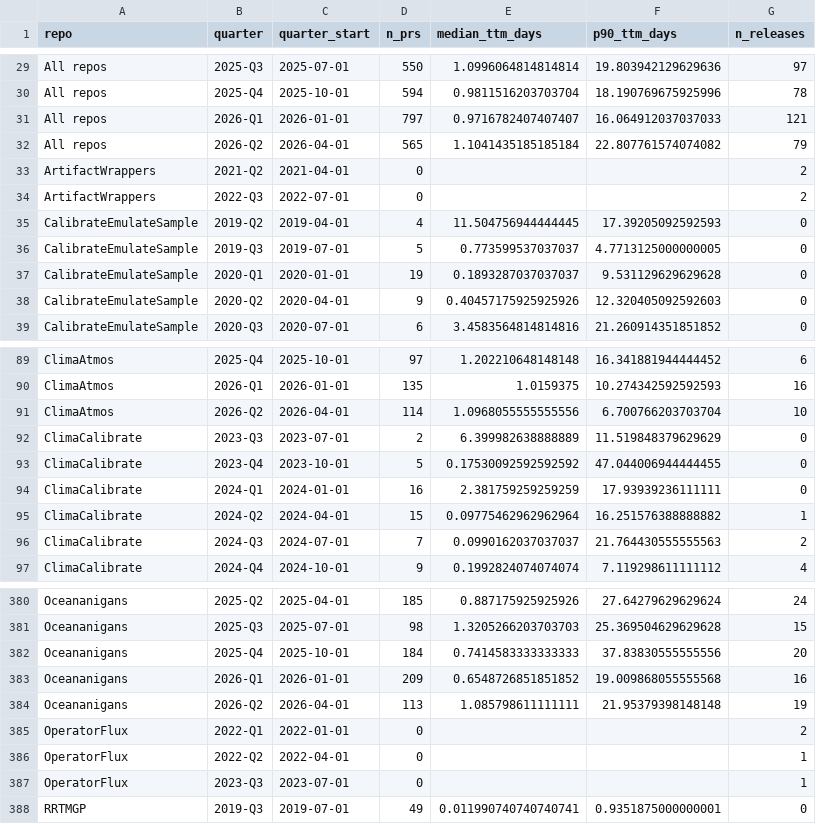
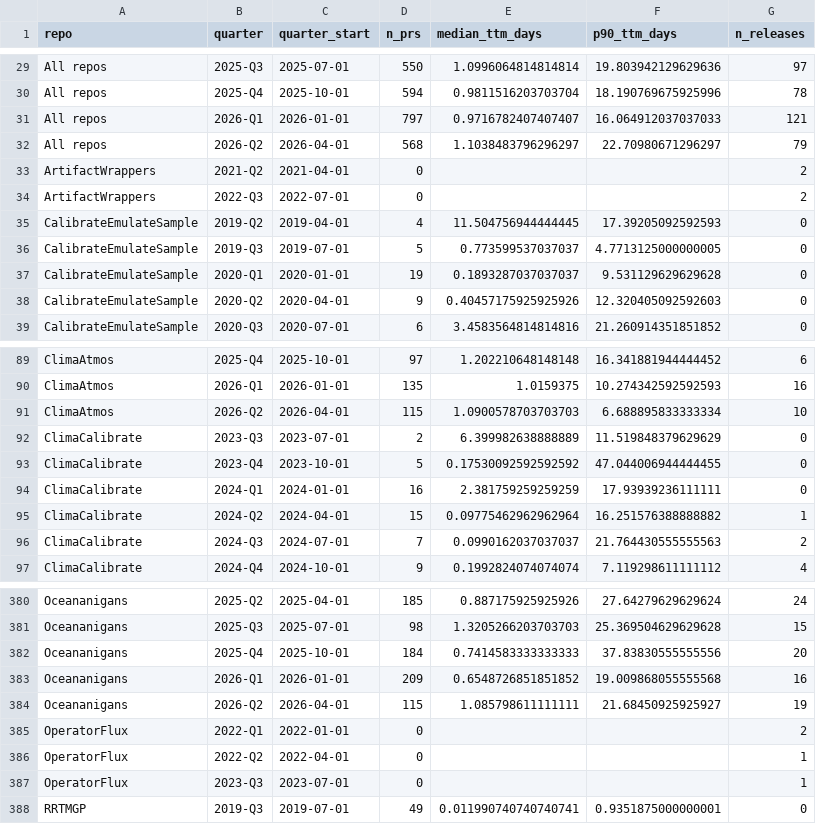
Before and after one commit to petebachant/clima-perf, a CSV file: results/dev-throughput.csv, drawn as a sheet; only a part is shown, gaps mark what is left out.

```diff
--- a/results/dev-throughput.csv
+++ b/results/dev-throughput.csv
@@ -31,3 +31,3 @@ All repos,2025-Q4,2025-10-01,594,0.9811516203703704,18.190769675925996,78
 All repos,2026-Q1,2026-01-01,797,0.9716782407407407,16.064912037037033,121
-All repos,2026-Q2,2026-04-01,565,1.1041435185185184,22.807761574074082,79
+All repos,2026-Q2,2026-04-01,568,1.1038483796296297,22.70980671296297,79
 ArtifactWrappers,2021-Q2,2021-04-01,0,,,2
@@ -90,3 +90,3 @@ ClimaAtmos,2025-Q4,2025-10-01,97,1.202210648148148,16.341881944444452,6
 ClimaAtmos,2026-Q1,2026-01-01,135,1.0159375,10.274342592592593,16
-ClimaAtmos,2026-Q2,2026-04-01,114,1.0968055555555556,6.700766203703704,10
+ClimaAtmos,2026-Q2,2026-04-01,115,1.0900578703703703,6.688895833333334,10
 ClimaCalibrate,2023-Q3,2023-07-01,2,6.399982638888889,11.519848379629629,0
@@ -383,3 +383,3 @@ Oceananigans,2025-Q4,2025-10-01,184,0.7414583333333333,37.83830555555556,20
 Oceananigans,2026-Q1,2026-01-01,209,0.6548726851851852,19.009868055555568,16
-Oceananigans,2026-Q2,2026-04-01,113,1.085798611111111,21.95379398148148,19
+Oceananigans,2026-Q2,2026-04-01,115,1.085798611111111,21.68450925925927,19
 OperatorFlux,2022-Q1,2022-01-01,0,,,2
```
Also changed, not shown: results/github-engagement.csv, 57 other files.
